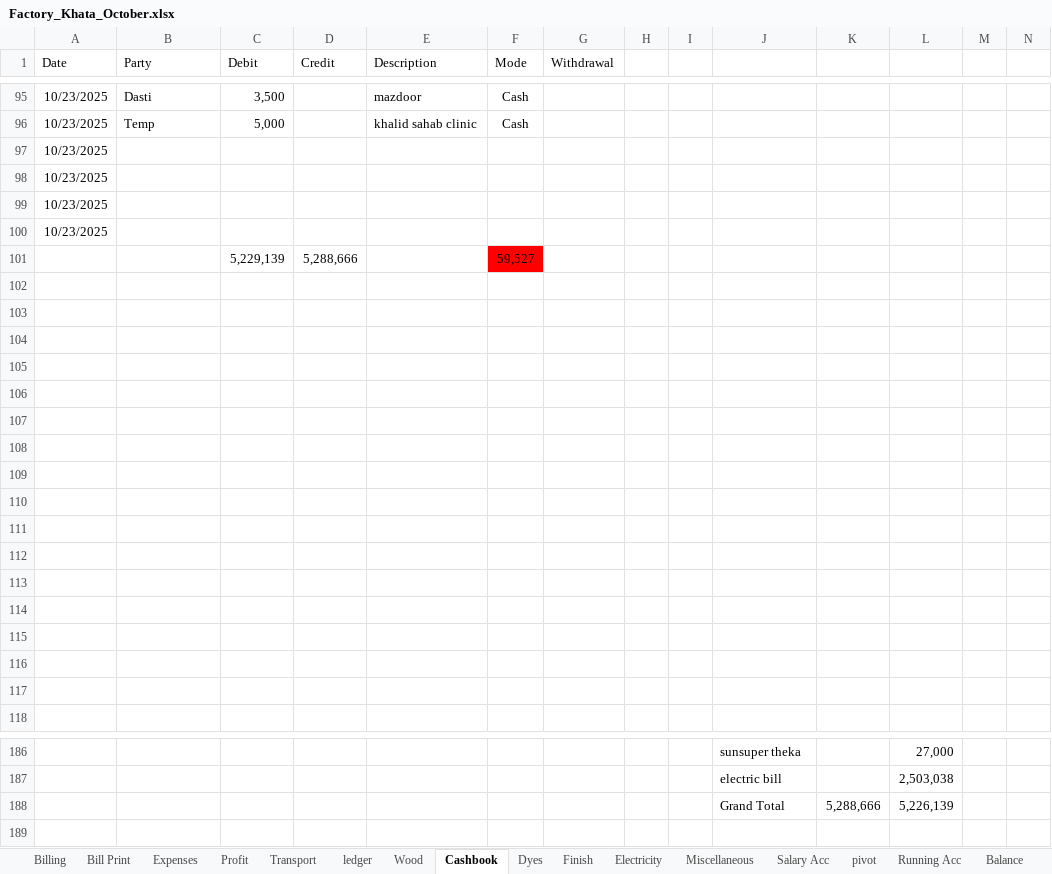
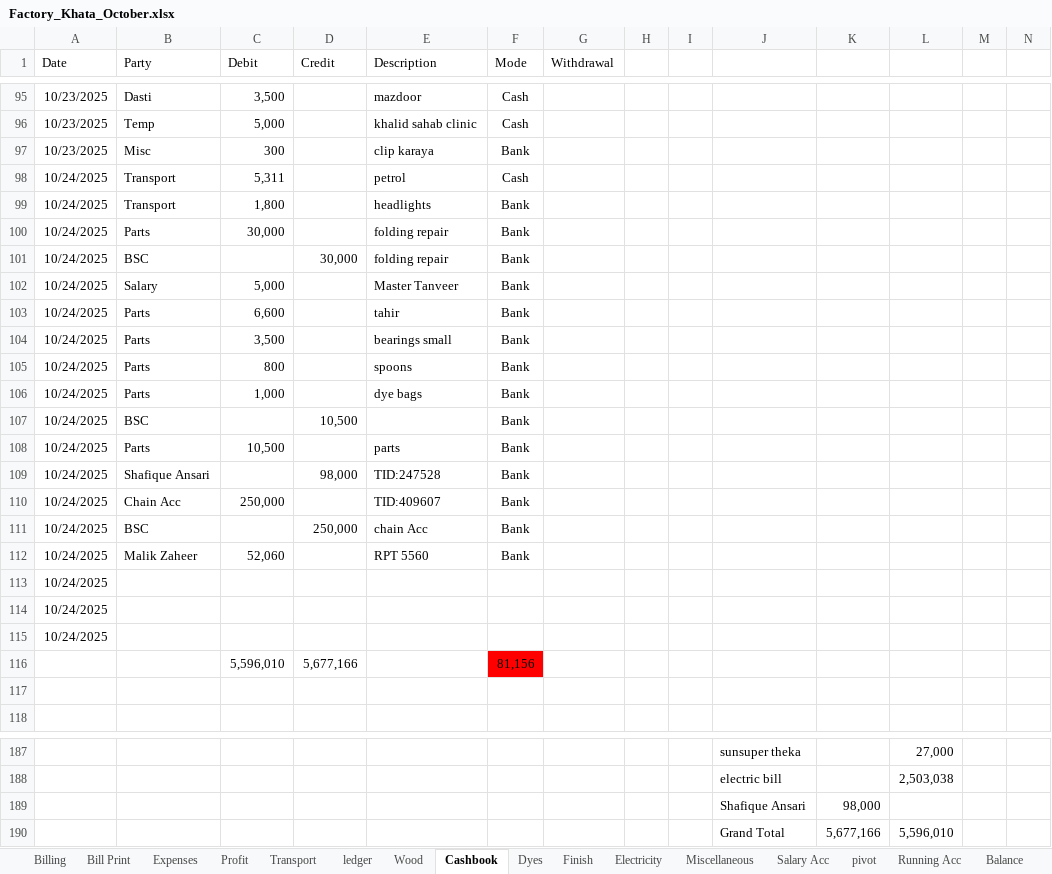
Before and after one commit to omerrazzaq4/AlHamd_Oct, an Excel workbook: Factory_Khata_October.xlsx, sheet Cashbook, drawn as a sheet; only a part is shown, gaps mark what is left out; values as stored, in another font and other column widths than the file's, no borders; charts and pictures and table styles not drawn; removed rows and columns are numbered as before the commit, all else as after; rows hold the shown columns only; the diff covers the shown part only; the diff names each change by its address in the sheet, - before the commit and + after, or states it on an @@ line.

```diff
--- a/Factory_Khata_October.xlsx (sheet Cashbook)
+++ b/Factory_Khata_October.xlsx (sheet Cashbook)
-row 97: 10/23/2025
-row 98: 10/23/2025
-row 99: 10/23/2025
-row 100: 10/23/2025
-row 101:  |  | 5,229,139 | 5,288,666 |  | 59,527
-row 97: (empty)
+row 97: 10/23/2025 | Misc | 300 |  | clip karaya | Bank
-row 98: (empty)
+row 98: 10/24/2025 | Transport | 5,311 |  | petrol | Cash
-row 99: (empty)
+row 99: 10/24/2025 | Transport | 1,800 |  | headlights | Bank
-row 100: (empty)
+row 100: 10/24/2025 | Parts | 30,000 |  | folding repair | Bank
-row 101: (empty)
+row 101: 10/24/2025 | BSC |  | 30,000 | folding repair | Bank
-row 102: (empty)
+row 102: 10/24/2025 | Salary | 5,000 |  | Master Tanveer | Bank
-row 103: (empty)
+row 103: 10/24/2025 | Parts | 6,600 |  | tahir | Bank
-row 104: (empty)
+row 104: 10/24/2025 | Parts | 3,500 |  | bearings small | Bank
-row 105: (empty)
+row 105: 10/24/2025 | Parts | 800 |  | spoons | Bank
-row 106: (empty)
+row 106: 10/24/2025 | Parts | 1,000 |  | dye bags | Bank
-row 107: (empty)
+row 107: 10/24/2025 | BSC |  | 10,500 |  | Bank
-row 108: (empty)
+row 108: 10/24/2025 | Parts | 10,500 |  | parts | Bank
-row 109: (empty)
+row 109: 10/24/2025 | Shafique Ansari |  | 98,000 | TID:247528 | Bank
-row 110: (empty)
+row 110: 10/24/2025 | Chain Acc | 250,000 |  | TID:409607 | Bank
-row 111: (empty)
+row 111: 10/24/2025 | BSC |  | 250,000 | chain Acc | Bank
+row 112: 10/24/2025 | Malik Zaheer | 52,060 |  | RPT 5560 | Bank
+row 113: 10/24/2025
+row 114: 10/24/2025
+row 115: 10/24/2025
+row 116:  |  | 5,596,010 | 5,677,166 |  | 81,156
-row 188:  |  |  |  |  |  |  |  |  | Grand Total | 5,288,666 | 5,226,139
+row 189:  |  |  |  |  |  |  |  |  | Shafique Ansari | 98,000
+row 190:  |  |  |  |  |  |  |  |  | Grand Total | 5,677,166 | 5,596,010
```
Also changed, not shown: 1 added row and 14 edited cells elsewhere in this sheet, sheet Wood, sheet ledger, sheet pivot, sheet Finish, sheet Billing, sheet Profit, 4 more sheets, formulas that keep their value, hidden cells, charts or pictures.
